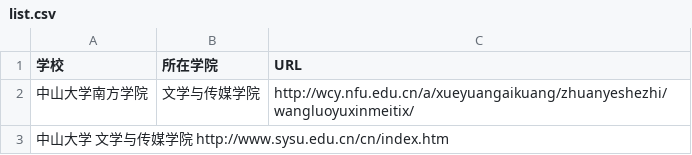
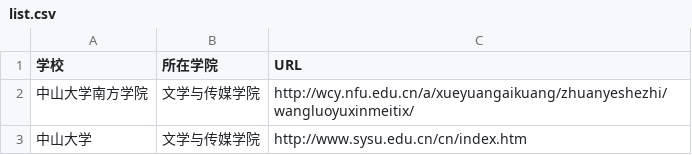
Before and after one commit to lin-shuting/techcollab_20_final, a CSV file: list.csv, drawn as a sheet; removed rows and columns are numbered as before the commit, all else as after; the diff names each change by its address in the sheet, - before the commit and + after, or states it on an @@ line.

Commit message:
新增中山大学信息

```diff
--- a/list.csv
+++ b/list.csv
-row 3: 中山大学 文学与传媒学院 http://www.sysu.edu.cn/cn/index.htm
+row 3: 中山大学 | 文学与传媒学院 | http://www.sysu.edu.cn/cn/index.htm
```
